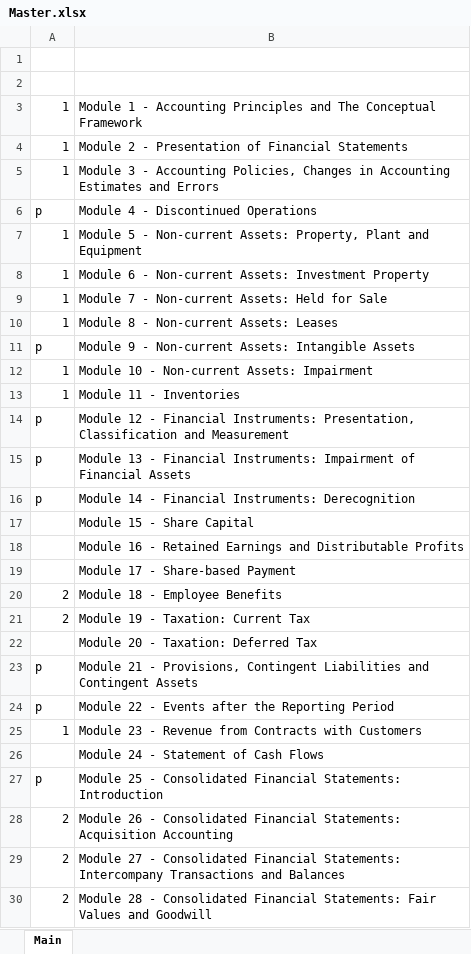
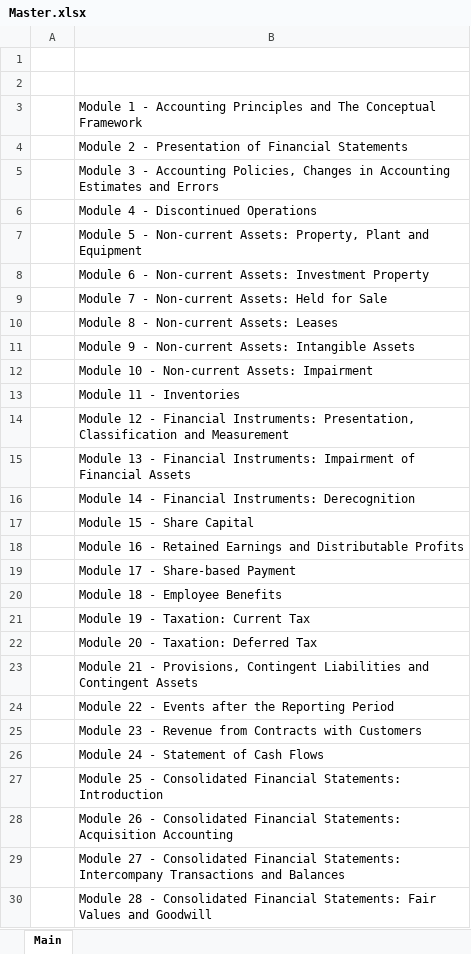
Before and after one commit to BobCornish/FINREP, an Excel workbook: Master.xlsx, sheet Main, drawn as a sheet; only a part is shown; values as stored, in another font and other column widths than the file's, no borders; the diff covers the shown part only; the diff names each change by its address in the sheet, - before the commit and + after, or states it on an @@ line.

```diff
--- a/Master.xlsx (sheet Main)
+++ b/Master.xlsx (sheet Main)
-A3:A5: 1
+A3:A5: (empty)
-A6: p
+A6: (empty)
-A7:A10: 1
+A7:A10: (empty)
-A11: p
+A11: (empty)
-A12:A13: 1
+A12:A13: (empty)
-A14:A16: p
+A14:A16: (empty)
-A20:A21: 2
+A20:A21: (empty)
-A23:A24: p
+A23:A24: (empty)
-A25: 1
+A25: (empty)
-A27: p
+A27: (empty)
-A28:A30: 2
+A28:A30: (empty)
```
Also changed, not shown: 9 edited cells elsewhere in this sheet, 9 other files.
